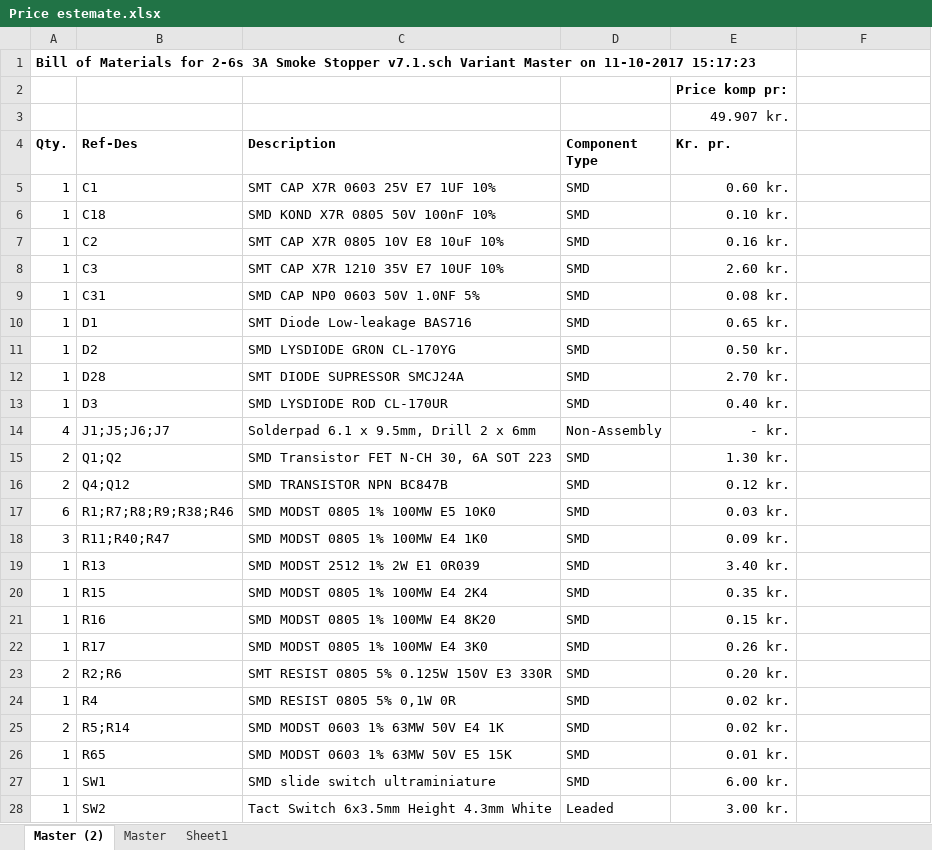
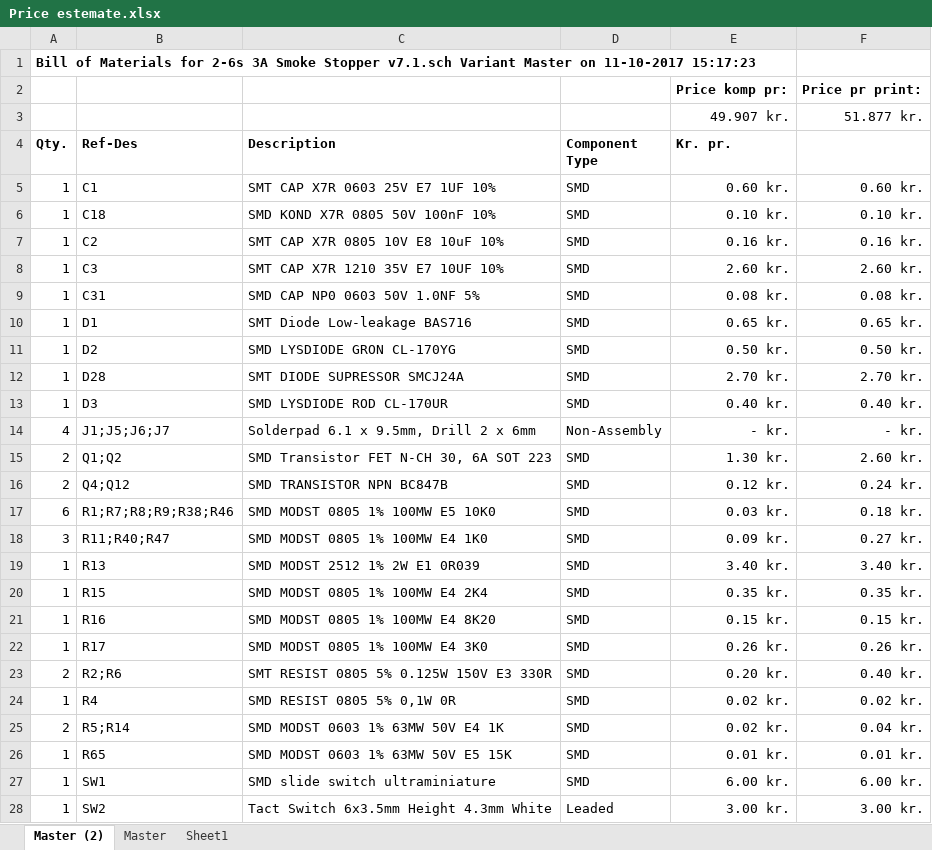
Before and after one commit to McHauge/Smoke-Stopper, an Excel workbook: V7.1/Price estemate.xlsx, sheet Master (2), drawn as a sheet; only a part is shown; values as stored, in another font and other column widths than the file's, no borders; the diff covers the shown part only; the diff names each change by its address in the sheet, - before the commit and + after, or states it on an @@ line.

Commit message:
Preparing for V8.0 with some inprovments in terms of price pr unit

```diff
--- a/V7.1/Price estemate.xlsx (sheet Master (2))
+++ b/V7.1/Price estemate.xlsx (sheet Master (2))
-F2: (empty)
+F2: Price pr print:
-F3: (empty)
+F3: 51.877 kr.
-F5: (empty)
+F5: 0.60 kr.
-F6: (empty)
+F6: 0.10 kr.
-F7: (empty)
+F7: 0.16 kr.
-F8: (empty)
+F8: 2.60 kr.
-F9: (empty)
+F9: 0.08 kr.
-F10: (empty)
+F10: 0.65 kr.
-F11: (empty)
+F11: 0.50 kr.
-F12: (empty)
+F12: 2.70 kr.
-F13: (empty)
+F13: 0.40 kr.
-F14: (empty)
+F14: - kr.
-F15: (empty)
+F15: 2.60 kr.
-F16: (empty)
+F16: 0.24 kr.
-F17: (empty)
+F17: 0.18 kr.
-F18: (empty)
+F18: 0.27 kr.
-F19: (empty)
+F19: 3.40 kr.
-F20: (empty)
+F20: 0.35 kr.
-F21: (empty)
+F21: 0.15 kr.
-F22: (empty)
+F22: 0.26 kr.
-F23: (empty)
+F23: 0.40 kr.
-F24: (empty)
+F24: 0.02 kr.
-F25: (empty)
+F25: 0.04 kr.
-F26: (empty)
+F26: 0.01 kr.
-F27: (empty)
+F27: 6.00 kr.
-F28: (empty)
+F28: 3.00 kr.
```
Also changed, not shown: 5 edited cells elsewhere in this sheet, 5 other files.
